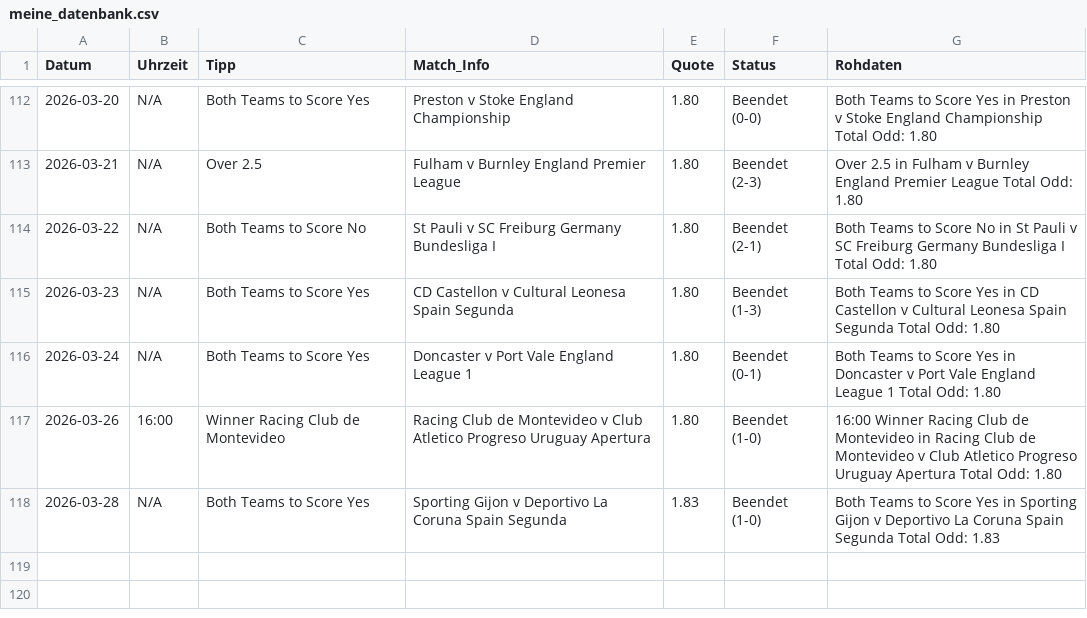
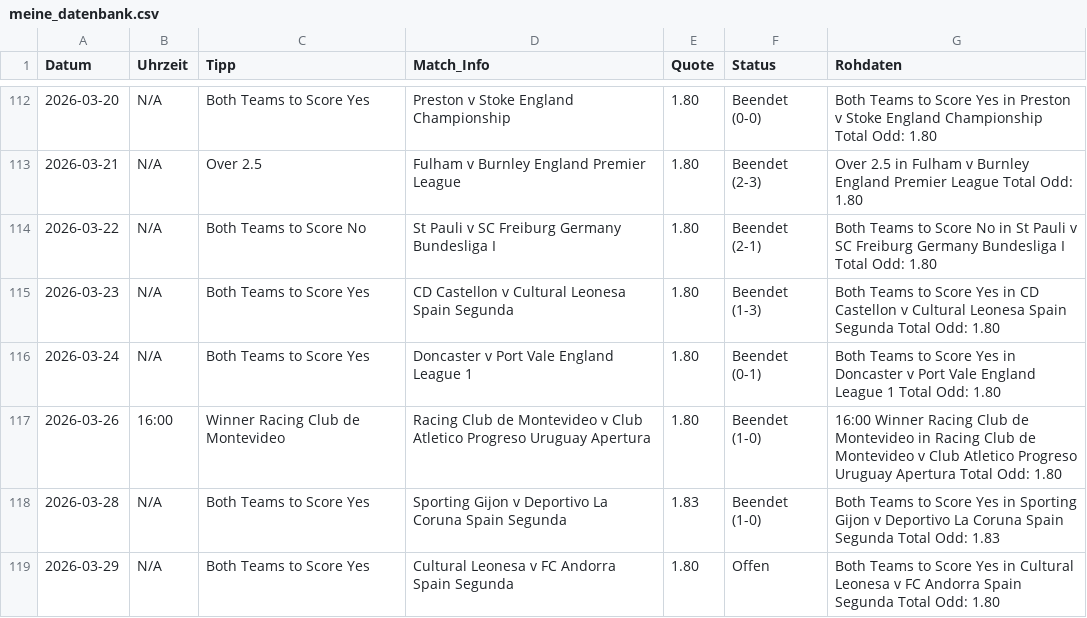
Before and after one commit to tim919646-lab/Scrap, a CSV file: meine_datenbank.csv, drawn as a sheet; only a part is shown, gaps mark what is left out.

Commit message:
Update: Sun Mar 29 08:36:02 UTC 2026

```diff
--- a/meine_datenbank.csv
+++ b/meine_datenbank.csv
@@ -118 +118,2 @@ Datum,Uhrzeit,Tipp,Match_Info,Quote,Status,Rohdaten
 2026-03-28,N/A,Both Teams to Score Yes,Sporting Gijon v Deportivo La Coruna Spain Segunda,1.83,Beendet (1-0),Both Teams to Score Yes in Sporting Gijon v Deportivo La Coruna Spain Segunda Total Odd: 1.83
+2026-03-29,N/A,Both Teams to Score Yes,Cultural Leonesa v FC Andorra Spain Segunda,1.80,Offen,Both Teams to Score Yes in Cultural Leonesa v FC Andorra Spain Segunda Total Odd: 1.80
```
